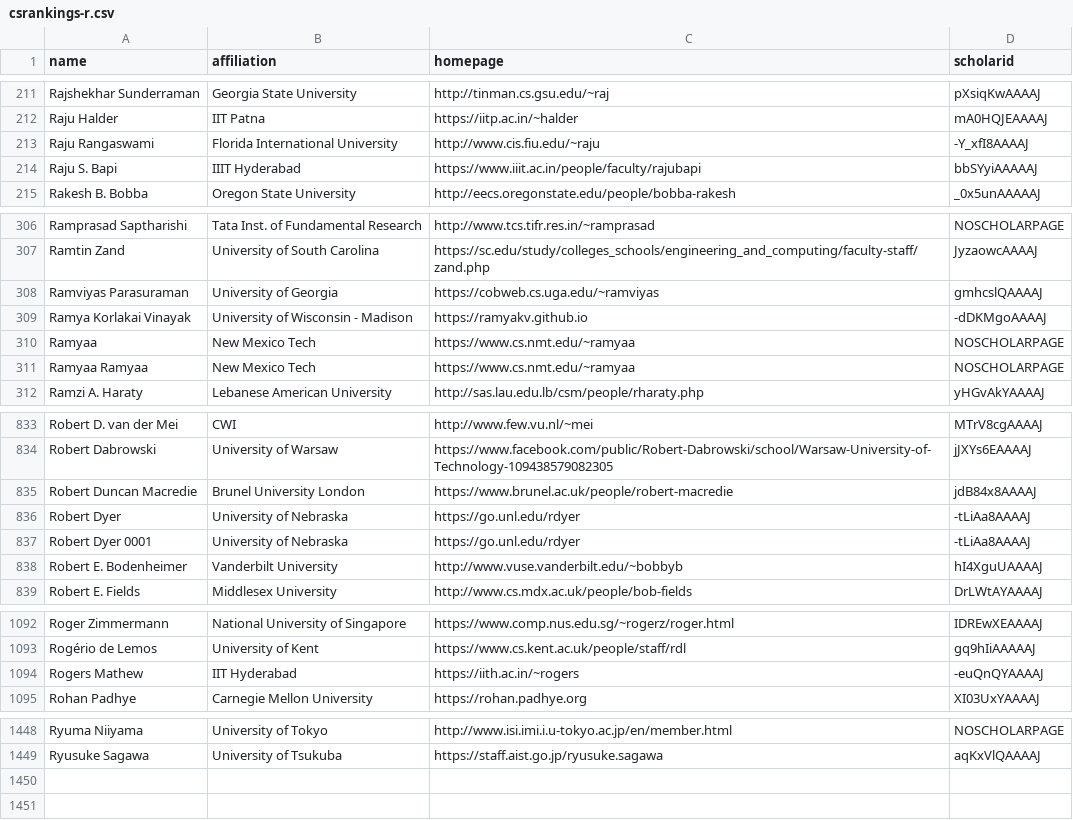
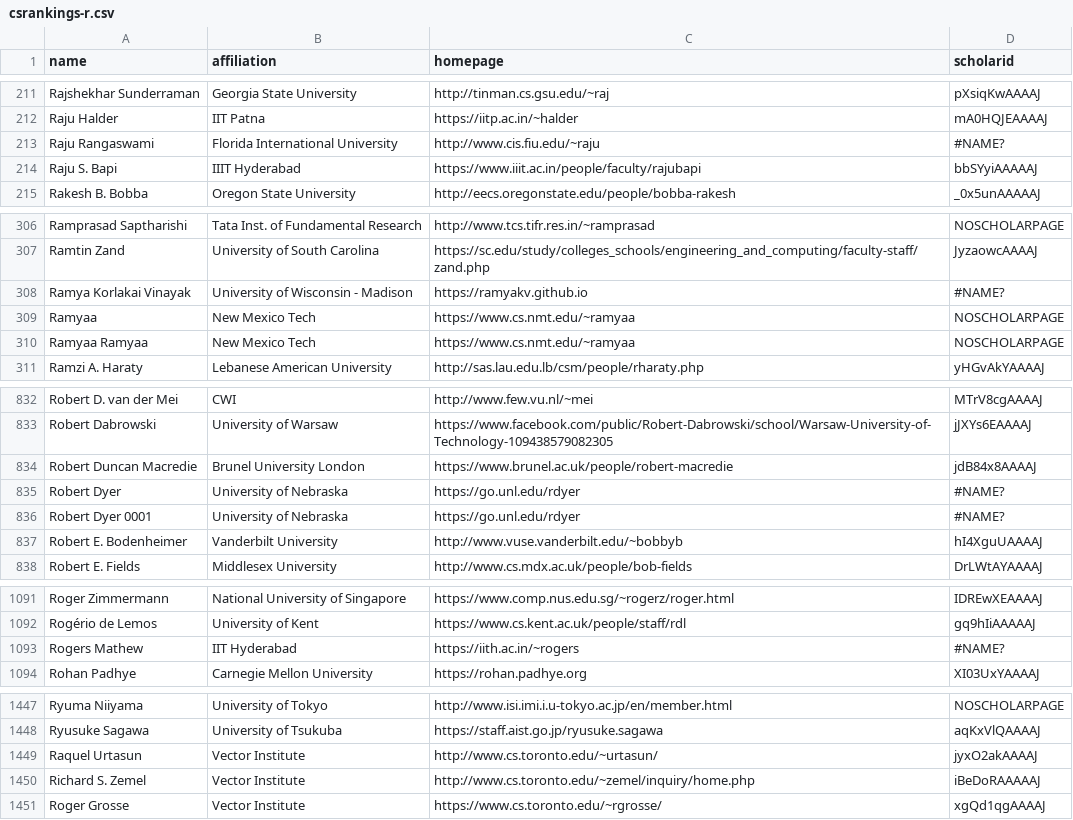
Before and after one commit to VectorInstitute/CSrankings, a CSV file: csrankings-r.csv, drawn as a sheet; only a part is shown, gaps mark what is left out; the diff covers the shown part only.

```diff
--- a/csrankings-r.csv
+++ b/csrankings-r.csv
@@ -212,3 +212,3 @@ Rajshekhar Sunderraman,Georgia State University,http://tinman.cs.gsu.edu/~raj,pX
 Raju Halder,IIT Patna,https://iitp.ac.in/~halder,mA0HQJEAAAAJ
-Raju Rangaswami,Florida International University,http://www.cis.fiu.edu/~raju,-Y_xfI8AAAAJ
+Raju Rangaswami,Florida International University,http://www.cis.fiu.edu/~raju,#NAME?
 Raju S. Bapi,IIIT Hyderabad,https://www.iiit.ac.in/people/faculty/rajubapi,bbSYyiAAAAAJ
@@ -307,4 +307,3 @@ Ramprasad Saptharishi,Tata Inst. of Fundamental Research,http://www.tcs.tifr.res
 Ramtin Zand,University of South Carolina,https://sc.edu/study/colleges_schools/engineering_and_computing/faculty-staff/zand.php,JyzaowcAAAAJ
-Ramviyas Parasuraman,University of Georgia,https://cobweb.cs.uga.edu/~ramviyas,gmhcslQAAAAJ
-Ramya Korlakai Vinayak,University of Wisconsin - Madison,https://ramyakv.github.io,-dDKMgoAAAAJ
+Ramya Korlakai Vinayak,University of Wisconsin - Madison,https://ramyakv.github.io,#NAME?
 Ramyaa,New Mexico Tech,https://www.cs.nmt.edu/~ramyaa,NOSCHOLARPAGE
@@ -835,4 +834,4 @@ Robert Dabrowski,University of Warsaw,https://www.facebook.com/public/Robert-Dab
 Robert Duncan Macredie,Brunel University London,https://www.brunel.ac.uk/people/robert-macredie,jdB84x8AAAAJ
-Robert Dyer,University of Nebraska,https://go.unl.edu/rdyer,-tLiAa8AAAAJ
-Robert Dyer 0001,University of Nebraska,https://go.unl.edu/rdyer,-tLiAa8AAAAJ
+Robert Dyer,University of Nebraska,https://go.unl.edu/rdyer,#NAME?
+Robert Dyer 0001,University of Nebraska,https://go.unl.edu/rdyer,#NAME?
 Robert E. Bodenheimer,Vanderbilt University,http://www.vuse.vanderbilt.edu/~bobbyb,hI4XguUAAAAJ
@@ -1093,3 +1092,3 @@ Roger Zimmermann,National University of Singapore,https://www.comp.nus.edu.sg/~r
 Rogério de Lemos,University of Kent,https://www.cs.kent.ac.uk/people/staff/rdl,gq9hIiAAAAAJ
-Rogers Mathew,IIT Hyderabad,https://iith.ac.in/~rogers,-euQnQYAAAAJ
+Rogers Mathew,IIT Hyderabad,https://iith.ac.in/~rogers,#NAME?
 Rohan Padhye,Carnegie Mellon University,https://rohan.padhye.org,XI03UxYAAAAJ
@@ -1449 +1448,4 @@ Ryuma Niiyama,University of Tokyo,http://www.isi.imi.i.u-tokyo.ac.jp/en/member.h
 Ryusuke Sagawa,University of Tsukuba,https://staff.aist.go.jp/ryusuke.sagawa,aqKxVlQAAAAJ
+Raquel Urtasun,Vector Institute,http://www.cs.toronto.edu/~urtasun/,jyxO2akAAAAJ
+Richard S. Zemel,Vector Institute,http://www.cs.toronto.edu/~zemel/inquiry/home.php,iBeDoRAAAAAJ
+Roger Grosse,Vector Institute,https://www.cs.toronto.edu/~rgrosse/,xgQd1qgAAAAJ
```
Also changed, not shown: 1 edited cell elsewhere in this file, csrankings-s.csv, 16 other files.
